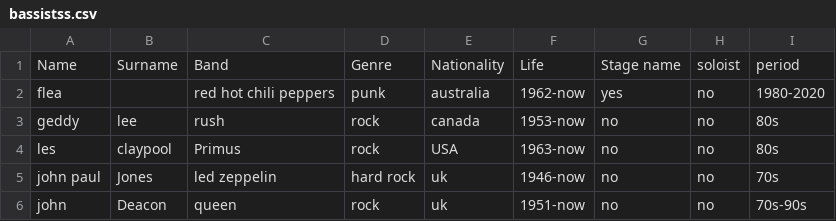
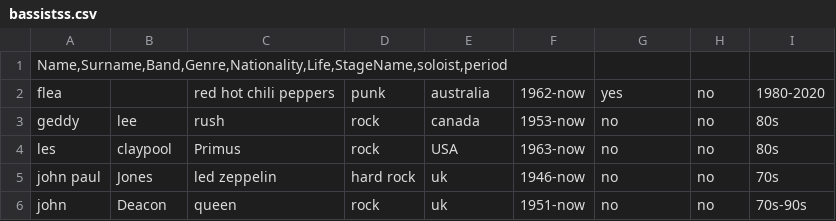
Before and after one commit to sofifavaro/birthdays, a CSV file: bassistss.csv, drawn as a sheet; only a part is shown; removed rows and columns are numbered as before the commit, all else as after; the diff names each change by its address in the sheet, - before the commit and + after, or states it on an @@ line.

Commit message:
Update bassistss.csv

```diff
--- a/bassistss.csv
+++ b/bassistss.csv
-row 1: Name | Surname | Band | Genre | Nationality | Life | Stage name | soloist | period
+row 1: Name,Surname,Band,Genre,Nationality,Life,StageName,soloist,period
```
